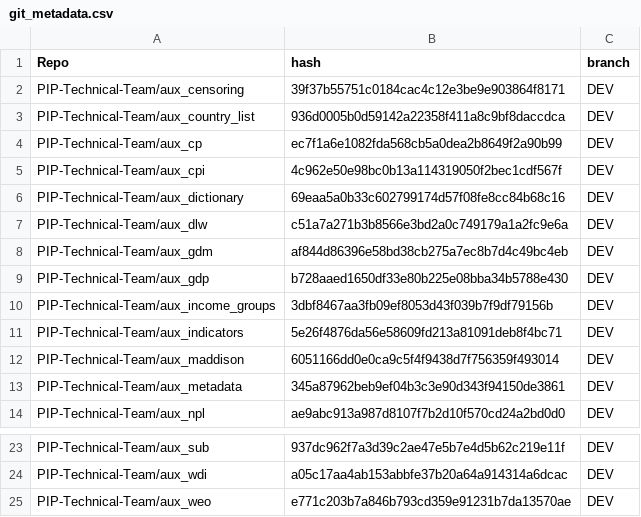
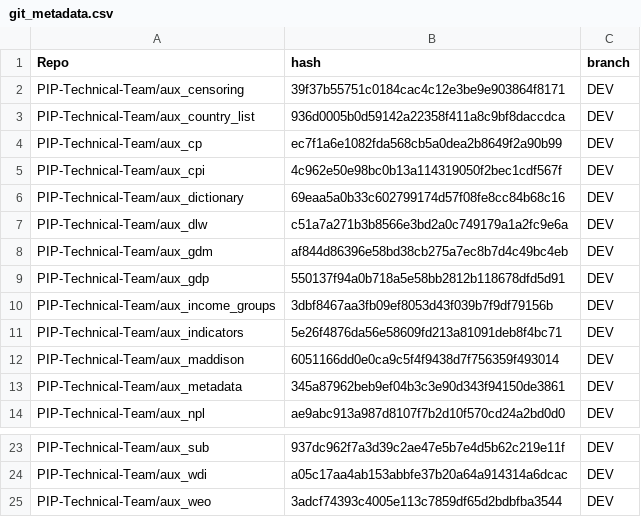
Before and after one commit to PIP-Technical-Team/pipaux, a CSV file: Data/git_metadata.csv, drawn as a sheet; only a part is shown, gaps mark what is left out.

Commit message:
updating csv file

```diff
--- a/Data/git_metadata.csv
+++ b/Data/git_metadata.csv
@@ -8,3 +8,3 @@ PIP-Technical-Team/aux_dlw,c51a7a271b3b8566e3bd2a0c749179a1a2fc9e6a,DEV
 PIP-Technical-Team/aux_gdm,af844d86396e58bd38cb275a7ec8b7d4c49bc4eb,DEV
-PIP-Technical-Team/aux_gdp,b728aaed1650df33e80b225e08bba34b5788e430,DEV
+PIP-Technical-Team/aux_gdp,550137f94a0b718a5e58bb2812b118678dfd5d91,DEV
 PIP-Technical-Team/aux_income_groups,3dbf8467aa3fb09ef8053d43f039b7f9df79156b,DEV
@@ -24,2 +24,2 @@ PIP-Technical-Team/aux_sub,937dc962f7a3d39c2ae47e5b7e4d5b62c219e11f,DEV
 PIP-Technical-Team/aux_wdi,a05c17aa4ab153abbfe37b20a64a914314a6dcac,DEV
-PIP-Technical-Team/aux_weo,e771c203b7a846b793cd359e91231b7da13570ae,DEV
+PIP-Technical-Team/aux_weo,3adcf74393c4005e113c7859df65d2bdbfba3544,DEV
```
